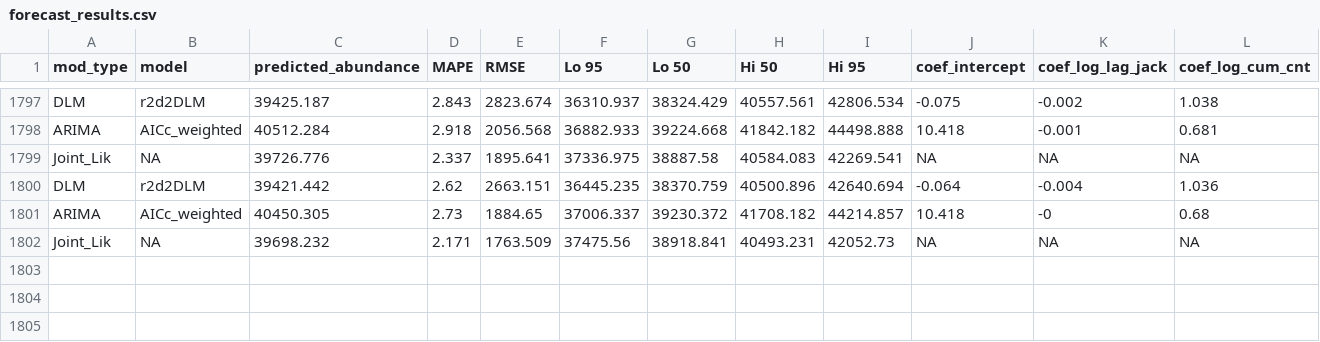
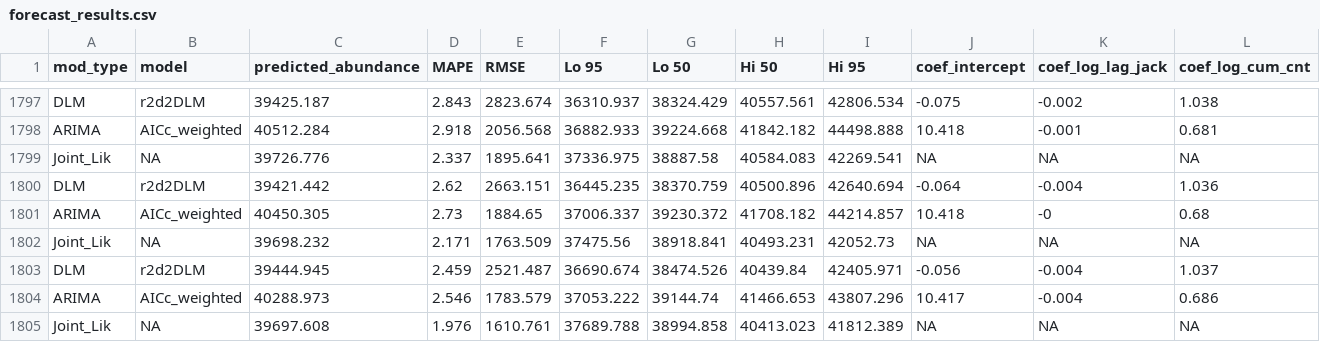
Before and after one commit to dfw-wa/Inseasonfor, a CSV file: inst/data-cache/forecast_results.csv, drawn as a sheet; only a part is shown, gaps mark what is left out; rows hold the shown columns only; the diff names each change by its address in the sheet, - before the commit and + after, or states it on an @@ line.

Commit message:
Update CSV files

```diff
--- a/inst/data-cache/forecast_results.csv
+++ b/inst/data-cache/forecast_results.csv
+row 1803: DLM | r2d2DLM | 39444.945 | 2.459 | 2521.487 | 36690.674 | 38474.526 | 40439.84 | 42405.971 | -0.056 | -0.004 | 1.037
+row 1804: ARIMA | AICc_weighted | 40288.973 | 2.546 | 1783.579 | 37053.222 | 39144.74 | 41466.653 | 43807.296 | 10.417 | -0.004 | 0.686
+row 1805: Joint_Lik | NA | 39697.608 | 1.976 | 1610.761 | 37689.788 | 38994.858 | 40413.023 | 41812.389 | NA | NA | NA
```
